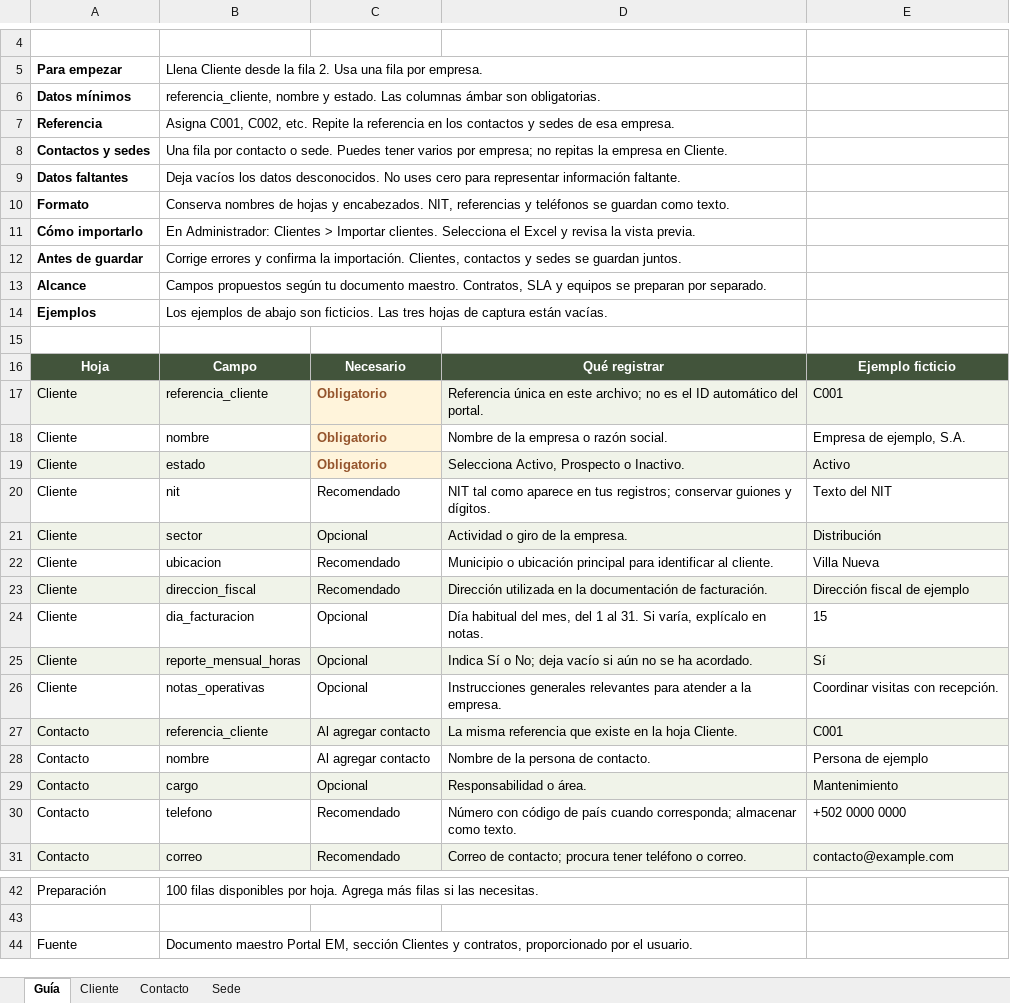
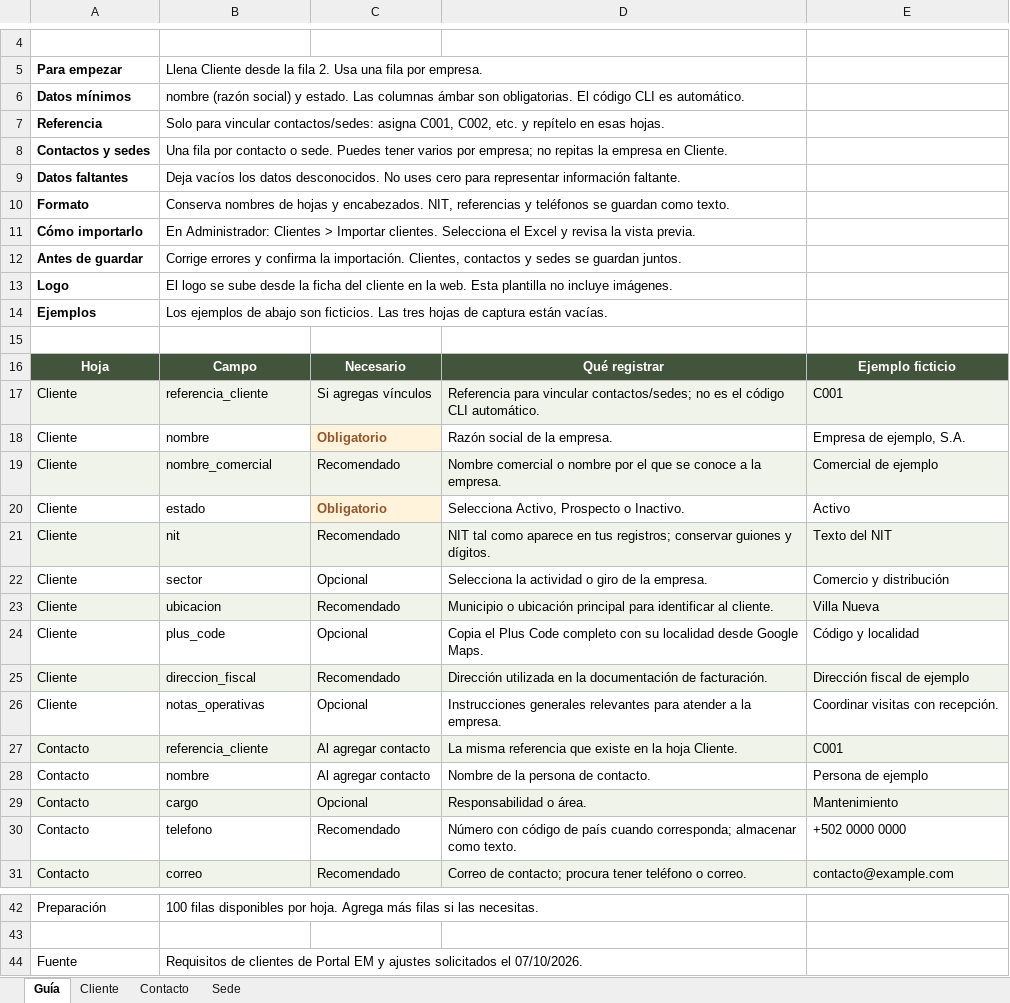
Before and after one commit to darkuserx-EM/EM, an Excel workbook: public/templates/Plantilla-clientes-EMSA.xlsx, sheet Guía, drawn as a sheet; only a part is shown, gaps mark what is left out; values as stored, in another font and other column widths than the file's, no borders; removed rows and columns are numbered as before the commit, all else as after; the diff names each change by its address in the sheet, - before the commit and + after, or states it on an @@ line.

Commit message:
Simplifica clientes con nombre comercial, sectores, Plus Code y logo

```diff
--- a/public/templates/Plantilla-clientes-EMSA.xlsx (sheet Guía)
+++ b/public/templates/Plantilla-clientes-EMSA.xlsx (sheet Guía)
-B6: referencia_cliente, nombre y estado. Las columnas ámbar son obligatorias.
+B6: nombre (razón social) y estado. Las columnas ámbar son obligatorias. El código CLI es automático.
-B7: Asigna C001, C002, etc. Repite la referencia en los contactos y sedes de esa empresa.
+B7: Solo para vincular contactos/sedes: asigna C001, C002, etc. y repítelo en esas hojas.
-row 13: Alcance | Campos propuestos según tu documento maestro. Contratos, SLA y equipos se preparan por separado.
+row 13: Logo | El logo se sube desde la ficha del cliente en la web. Esta plantilla no incluye imágenes.
-C17: Obligatorio
+C17: Si agregas vínculos
@@ C17 bold: on → off, text colour: #95552D → black @@
-D17: Referencia única en este archivo; no es el ID automático del portal.
+D17: Referencia para vincular contactos/sedes; no es el código CLI automático.
-D18: Nombre de la empresa o razón social.
+D18: Razón social de la empresa.
+row 19: Cliente | nombre_comercial | Recomendado | Nombre comercial o nombre por el que se conoce a la empresa. | Comercial de ejemplo
-A20:B20 fill: #F0F3E9
+A20:B20 fill: none
-D20:E20 fill: #F0F3E9
+D20:E20 fill: none
-A21:E21 fill: none
+A21:E21 fill: #F0F3E9
-A22:E22 fill: #F0F3E9
+A22:E22 fill: none
-D22: Actividad o giro de la empresa.
+D22: Selecciona la actividad o giro de la empresa.
-E22: Distribución
+E22: Comercio y distribución
-A23:E23 fill: none
+A23:E23 fill: #F0F3E9
+row 24: Cliente | plus_code | Opcional | Copia el Plus Code completo con su localidad desde Google Maps. | Código y localidad
-row 24: Cliente | dia_facturacion | Opcional | Día habitual del mes, del 1 al 31. Si varía, explícalo en notas. | 15
-row 25: Cliente | reporte_mensual_horas | Opcional | Indica Sí o No; deja vacío si aún no se ha acordado. | Sí
-B44: Documento maestro Portal EM, sección Clientes y contratos, proporcionado por el usuario.
+B44: Requisitos de clientes de Portal EM y ajustes solicitados el 07/10/2026.
```
Also changed, not shown: sheet Cliente, 21 other files.
